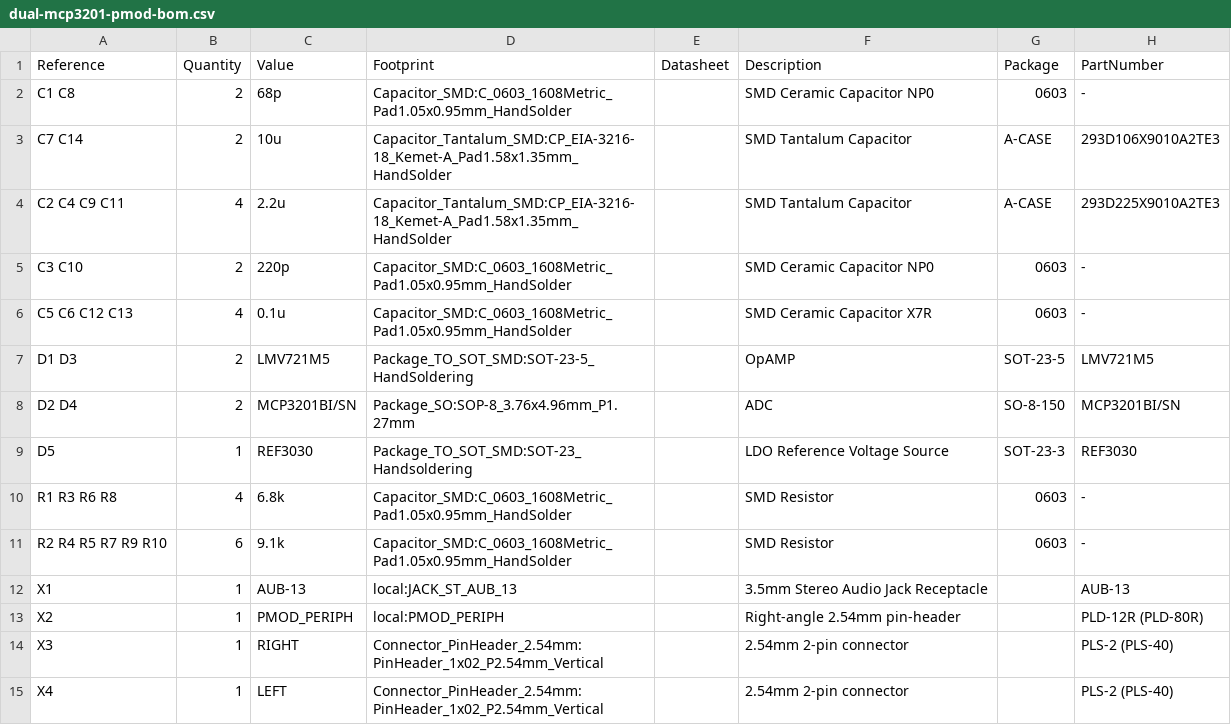
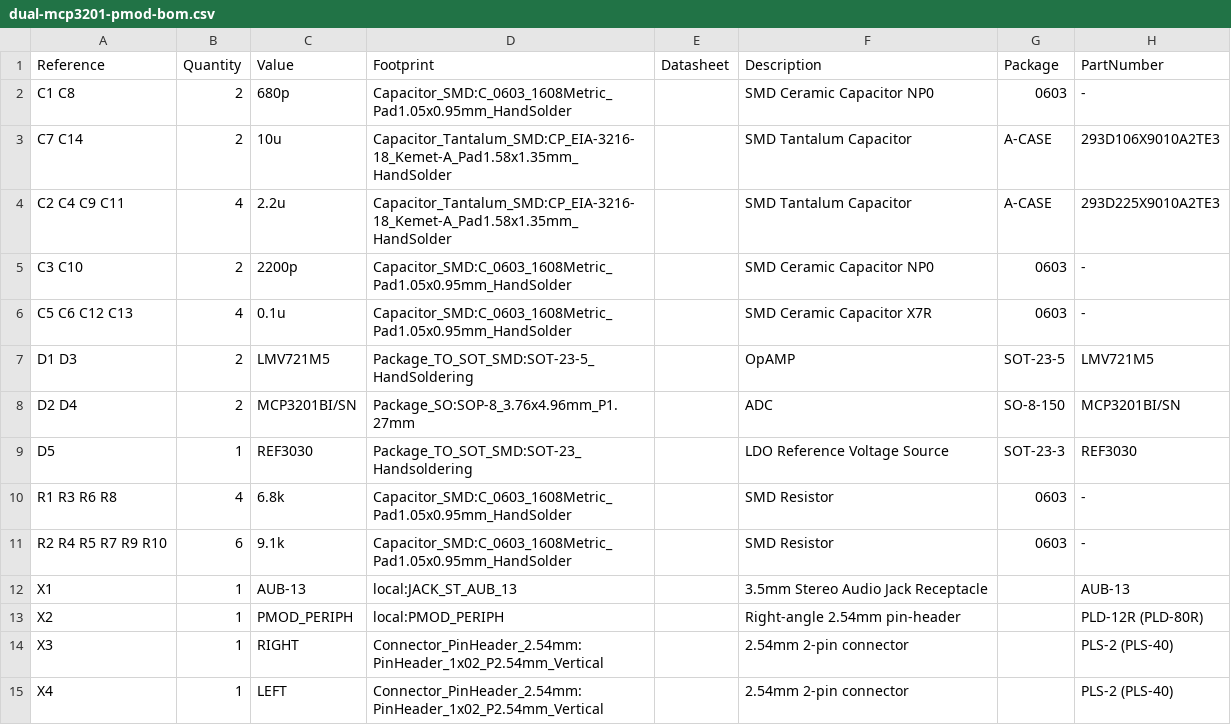
Before and after one commit to punzik/dual-mcp3201-pmod, a CSV file: dual-mcp3201-pmod-bom.csv, drawn as a sheet; only a part is shown; the diff names each change by its address in the sheet, - before the commit and + after, or states it on an @@ line.

Commit message:
Update BOM

```diff
--- a/dual-mcp3201-pmod-bom.csv
+++ b/dual-mcp3201-pmod-bom.csv
-C2 (Value): 68p
+C2 (Value): 680p
-C5 (Value): 220p
+C5 (Value): 2200p
```
